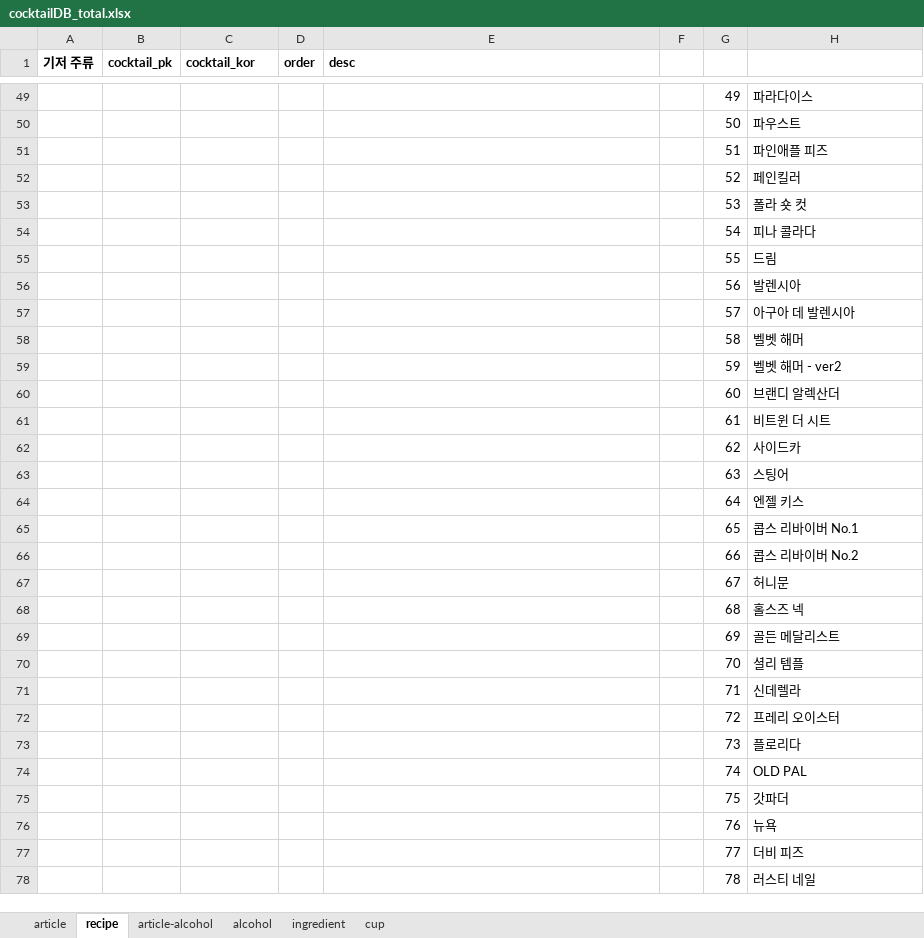
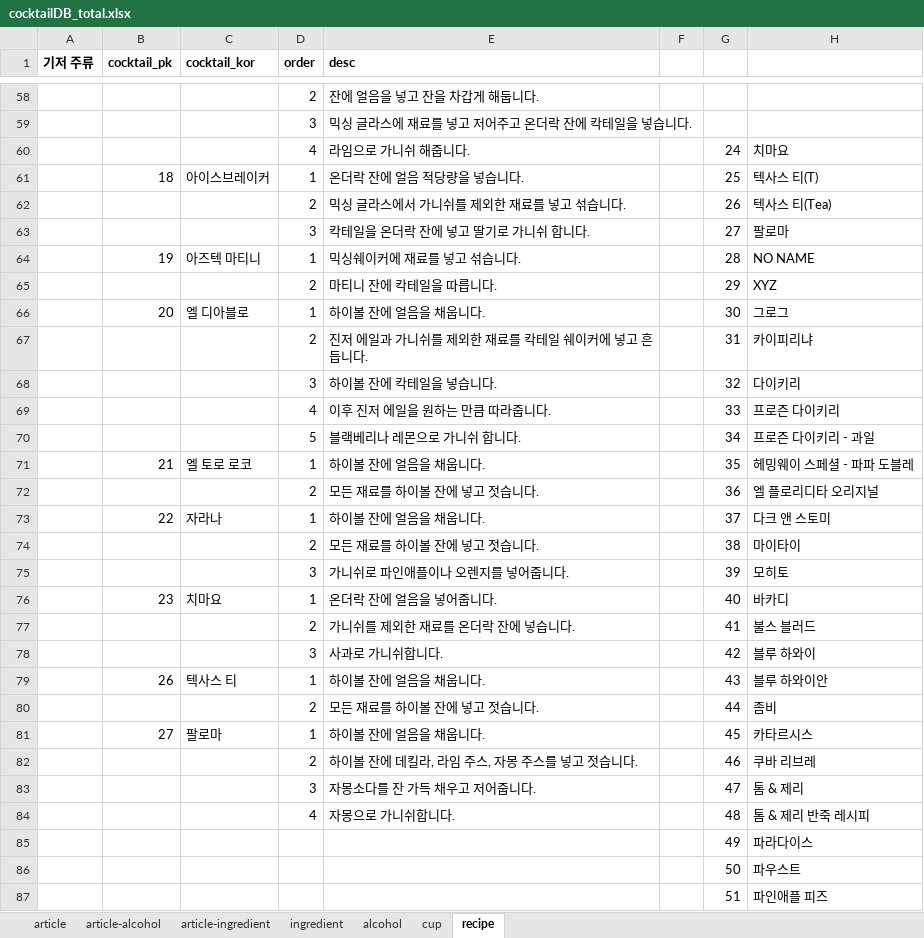
Before and after one commit to melthleeth/bangba, an Excel workbook: DB/cocktailDB/cocktailDB_total.xlsx, sheet recipe, drawn as a sheet; only a part is shown, gaps mark what is left out; the shorter side is filled out with more unchanged rows; values as stored, in another font and other column widths than the file's, no borders; the diff covers the shown part only; the diff names each change by its address in the sheet, - before the commit and + after, or states it on an @@ line.

Commit message:
S04P12A401-111 [+] Edit DB recipe 통

```diff
--- a/DB/cocktailDB/cocktailDB_total.xlsx (sheet recipe)
+++ b/DB/cocktailDB/cocktailDB_total.xlsx (sheet recipe)
+sheet tab: article-ingredient
@@ sheet tab order changed: article | article-alcohol | article-ingredient | ingredient | alcohol | cup | recipe @@
+row 58:  |  |  | 2 | 잔에 얼음을 넣고 잔을 차갑게 해둡니다.
+row 59:  |  |  | 3 | 믹싱 글라스에 재료를 넣고 저어주고 온더락 잔에 칵테일을 넣습니다.
+row 60:  |  |  | 4 | 라임으로 가니쉬 해줍니다. |  | 24 | 치마요
+row 61:  | 18 | 아이스브레이커 | 1 | 온더락 잔에 얼음 적당량을 넣습니다. |  | 25 | 텍사스 티(T)
+row 62:  |  |  | 2 | 믹싱 글라스에서 가니쉬를 제외한 재료를 넣고 섞습니다. |  | 26 | 텍사스 티(Tea)
+row 63:  |  |  | 3 | 칵테일을 온더락 잔에 넣고 딸기로 가니쉬 합니다. |  | 27 | 팔로마
+row 64:  | 19 | 아즈텍 마티니 | 1 | 믹싱쉐이커에 재료를 넣고 섞습니다. |  | 28 | NO NAME
+row 65:  |  |  | 2 | 마티니 잔에 칵테일을 따릅니다. |  | 29 | XYZ
+row 66:  | 20 | 엘 디아블로 | 1 | 하이볼 잔에 얼음을 채웁니다. |  | 30 | 그로그
+row 67:  |  |  | 2 | 진저 에일과 가니쉬를 제외한 재료를 칵테일 쉐이커에 넣고 흔듭니다. |  | 31 | 카이피리냐
+row 68:  |  |  | 3 | 하이볼 잔에 칵테일을 넣습니다. |  | 32 | 다이키리
+row 69:  |  |  | 4 | 이후 진저 에일을 원하는 만큼 따라줍니다. |  | 33 | 프로즌 다이키리
+row 70:  |  |  | 5 | 블랙베리나 레몬으로 가니쉬 합니다. |  | 34 | 프로즌 다이키리 - 과일
+row 71:  | 21 | 엘 토로 로코 | 1 | 하이볼 잔에 얼음을 채웁니다. |  | 35 | 헤밍웨이 스페셜 - 파파 도블레
+row 72:  |  |  | 2 | 모든 재료를 하이볼 잔에 넣고 젓습니다. |  | 36 | 엘 플로리디타 오리지널
+row 73:  | 22 | 자라나 | 1 | 하이볼 잔에 얼음을 채웁니다. |  | 37 | 다크 앤 스토미
+row 74:  |  |  | 2 | 모든 재료를 하이볼 잔에 넣고 젓습니다. |  | 38 | 마이타이
+row 75:  |  |  | 3 | 가니쉬로 파인애플이나 오렌지를 넣어줍니다. |  | 39 | 모히토
+row 76:  | 23 | 치마요 | 1 | 온더락 잔에 얼음을 넣어줍니다. |  | 40 | 바카디
+row 77:  |  |  | 2 | 가니쉬를 제외한 재료를 온더락 잔에 넣습니다. |  | 41 | 불스 블러드
+row 78:  |  |  | 3 | 사과로 가니쉬합니다. |  | 42 | 블루 하와이
+row 79:  | 26 | 텍사스 티 | 1 | 하이볼 잔에 얼음을 채웁니다. |  | 43 | 블루 하와이안
+row 80:  |  |  | 2 | 모든 재료를 하이볼 잔에 넣고 젓습니다. |  | 44 | 좀비
+row 81:  | 27 | 팔로마 | 1 | 하이볼 잔에 얼음을 채웁니다. |  | 45 | 카타르시스
+row 82:  |  |  | 2 | 하이볼 잔에 데킬라, 라임 주스, 자몽 주스를 넣고 젓습니다. |  | 46 | 쿠바 리브레
+row 83:  |  |  | 3 | 자몽소다를 잔 가득 채우고 저어줍니다. |  | 47 | 톰 & 제리
+row 84:  |  |  | 4 | 자몽으로 가니쉬합니다. |  | 48 | 톰 & 제리 반죽 레시피
```
Also changed, not shown: 55 added rows, 46 removed rows and 3 edited cells elsewhere in this sheet, sheet article, sheet alcohol, sheet article-alcohol, sheet ingredient, DB/cocktailDB/cocktailDB_byNamu_Tequila, Rum, Brandy, NonAlcohol.xlsx.
